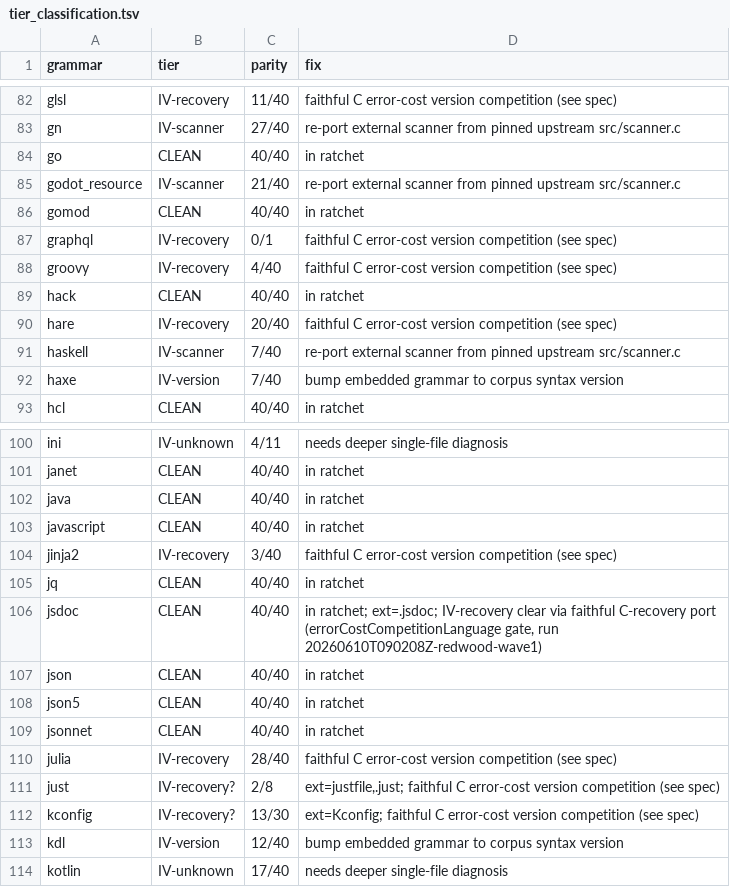
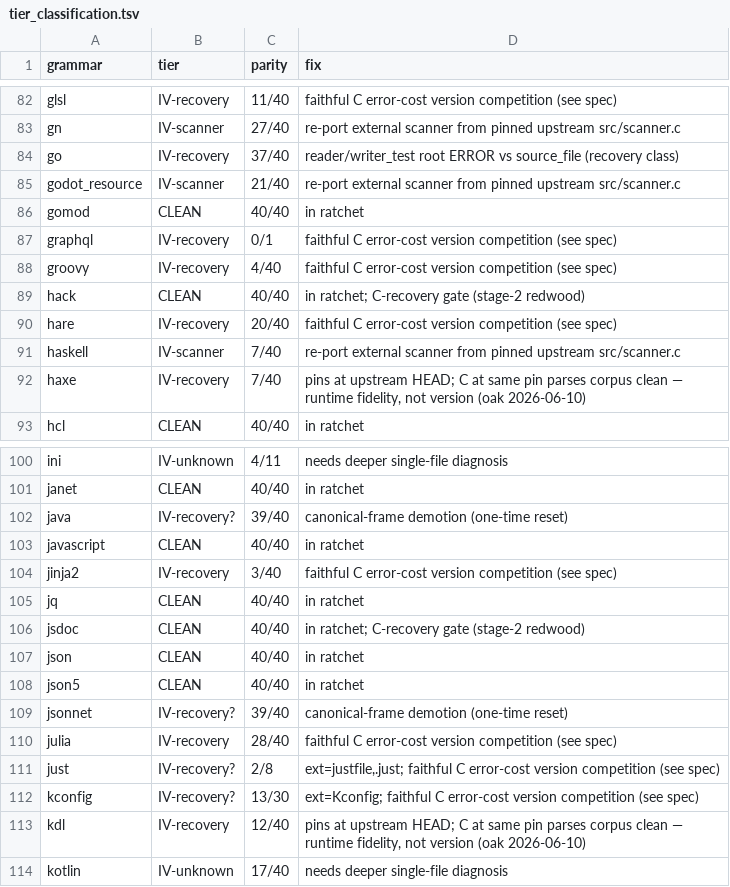
Before and after one commit to andypeng2015/gotreesitter, a TSV file: cgo_harness/tier_scan/tier_classification.tsv, drawn as a sheet; only a part is shown, gaps mark what is left out; the diff covers the shown part only.

Commit message:
update: Reset tier floors on parity gate; add tier-ratchet doc
- Demote 12 grammars to IV under canonical-frame parity scan due to C-oracle divergence
- Promote zig to tier I as newly verified parity-clean
- Add granular IV causes (recovery, perf, shape) and diagnostics to tier scan data
- Update tier histogram to I:28, II:32, III:7, IV:139 across JSON and markdown reports
- Document the parity-gated tiering program, floor strategy, and phased optimization roadmap

```diff
--- a/cgo_harness/tier_scan/tier_classification.tsv
+++ b/cgo_harness/tier_scan/tier_classification.tsv
@@ -83,3 +83,3 @@ glsl	IV-recovery	11/40	faithful C error-cost version competition (see spec)
 gn	IV-scanner	27/40	re-port external scanner from pinned upstream src/scanner.c
-go	CLEAN	40/40	in ratchet
+go	IV-recovery	37/40	reader/writer_test root ERROR vs source_file (recovery class)
 godot_resource	IV-scanner	21/40	re-port external scanner from pinned upstream src/scanner.c
@@ -88,6 +88,6 @@ graphql	IV-recovery	0/1	faithful C error-cost version competition (see spec)
 groovy	IV-recovery	4/40	faithful C error-cost version competition (see spec)
-hack	CLEAN	40/40	in ratchet
+hack	CLEAN	40/40	in ratchet; C-recovery gate (stage-2 redwood)
 hare	IV-recovery	20/40	faithful C error-cost version competition (see spec)
 haskell	IV-scanner	7/40	re-port external scanner from pinned upstream src/scanner.c
-haxe	IV-version	7/40	bump embedded grammar to corpus syntax version
+haxe	IV-recovery	7/40	pins at upstream HEAD; C at same pin parses corpus clean — runtime fidelity, not version (oak 2026-06-10)
 hcl	CLEAN	40/40	in ratchet
@@ -101,3 +101,3 @@ ini	IV-unknown	4/11	needs deeper single-file diagnosis
 janet	CLEAN	40/40	in ratchet
-java	CLEAN	40/40	in ratchet
+java	IV-recovery?	39/40	canonical-frame demotion (one-time reset)
 javascript	CLEAN	40/40	in ratchet
@@ -105,6 +105,6 @@ jinja2	IV-recovery	3/40	faithful C error-cost version competition (see spec)
 jq	CLEAN	40/40	in ratchet
-jsdoc	CLEAN	40/40	in ratchet; ext=.jsdoc; IV-recovery clear via faithful C-recovery port (errorCostCompetitionLanguage gate, run 20260610T090208Z-redwood-wave1)
+jsdoc	CLEAN	40/40	in ratchet; C-recovery gate (stage-2 redwood)
 json	CLEAN	40/40	in ratchet
 json5	CLEAN	40/40	in ratchet
-jsonnet	CLEAN	40/40	in ratchet
+jsonnet	IV-recovery?	39/40	canonical-frame demotion (one-time reset)
 julia	IV-recovery	28/40	faithful C error-cost version competition (see spec)
@@ -112,3 +112,3 @@ just	IV-recovery?	2/8	ext=justfile,.just; faithful C error-cost version competit
 kconfig	IV-recovery?	13/30	ext=Kconfig; faithful C error-cost version competition (see spec)
-kdl	IV-version	12/40	bump embedded grammar to corpus syntax version
+kdl	IV-recovery	12/40	pins at upstream HEAD; C at same pin parses corpus clean — runtime fidelity, not version (oak 2026-06-10)
 kotlin	IV-unknown	17/40	needs deeper single-file diagnosis
```
Also changed, not shown: 45 edited cells elsewhere in this file, 5 other files.
